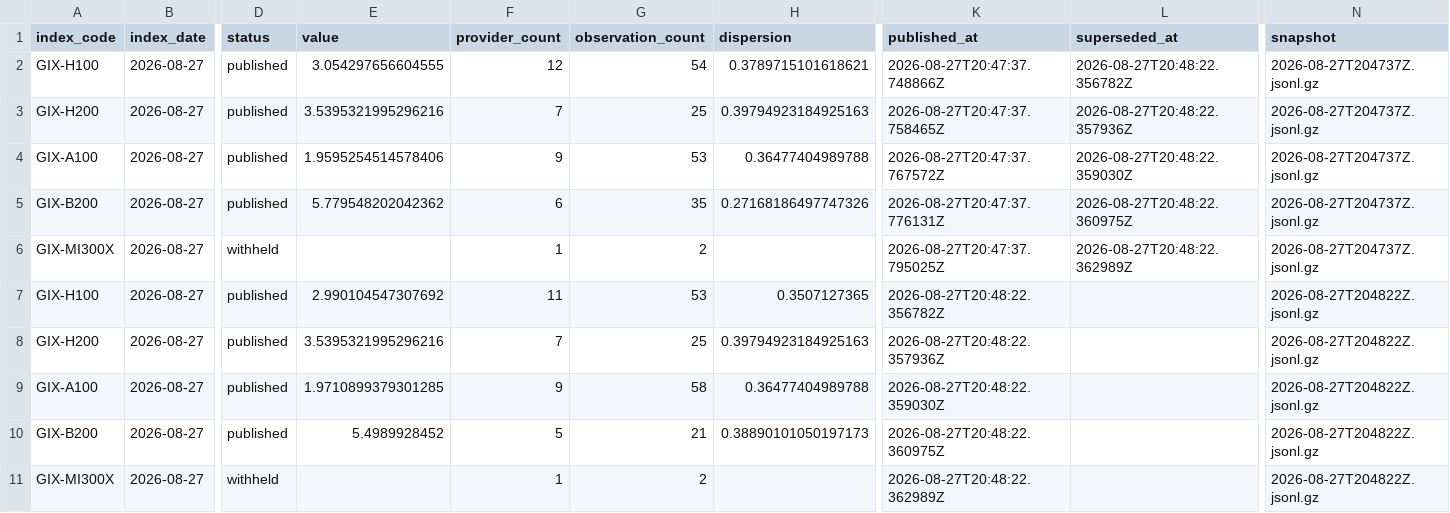
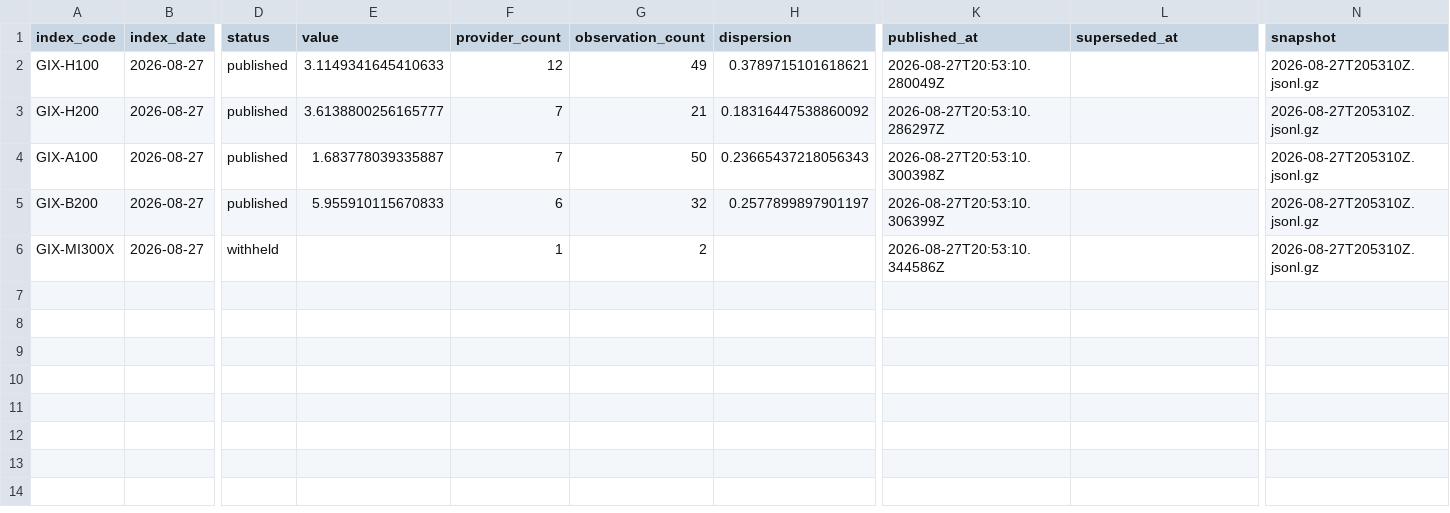
Before and after one commit to henryzhangpku/gpu-price-index, a CSV file: series/index_values.csv, drawn as a sheet; only a part is shown, gaps mark what is left out; rows hold the shown columns only; the diff names each change by its address in the sheet, - before the commit and + after, or states it on an @@ line.

Commit message:
Calibrate the commitment factors, and exclude administered pricing
METHODOLOGY section 4 asserted a schedule of adjustment factors and admitted
they were judgement rather than estimates. Two venues sell identical hardware
under two commitment types, so two of them can be tested. Only one survives.

  venue       tier       n   observed  asserted   error    CV
  runpod      community  41     1.316      1.30   +1.2%  0.93   supports
  datacrunch  spot       54     2.000      1.45  +37.9%  0.0001 administered

RunPod's community-to-secure ratio ranges 0.31 to 7.58 across models. That
dispersion is what a real spread looks like, and its median lands within 1.2%
of the asserted factor.

DataCrunch prices spot at exactly 50.00% of on-demand on all 54 of its instance
types. That is a discount schedule, not a market-clearing price. The previous
version of this document claimed it as the one place the spot factor could be
validated; that claim was wrong and is now corrected. No venue in public data
prices preemptible capacity in a way that reveals what preemption is worth, so
the 1.45 spot factor remains asserted and is now labelled the weakest number in
the methodology.

Administered quotes are also dropped from the index. A price that is a fixed
multiple of another price already in the sample is a duplicate observation
dressed as an independent one: it double-counts one venue while adding noise
through a factor it cannot itself calibrate. Detection is by coefficient of
variation across a venue's SKUs, and every exclusion is flagged on the run.
This removed 55 DataCrunch quotes and tightened GIX-A100's distribution.

New: src/gpuidx/calibrate.py, a `gpuidx calibrate` command, and 8 tests
covering the policy-versus-spread distinction.

The general lesson, written up in docs/FINDINGS.md section 3: a feed can be
live, well-formed, high-volume, and contain no information, and nothing about
the shape of the payload tells you which kind you have.

```diff
--- a/series/index_values.csv
+++ b/series/index_values.csv
-E2 (value): 3.054297656604555
+E2 (value): 3.1149341645410633
-G2 (observation_count): 54
+G2 (observation_count): 49
-K2 (published_at): 2026-08-27T20:47:37.748866Z
+K2 (published_at): 2026-08-27T20:53:10.280049Z
-L2 (superseded_at): 2026-08-27T20:48:22.356782Z
+L2 (superseded_at): (empty)
-N2:N6 (snapshot): 2026-08-27T204737Z.jsonl.gz
+N2:N6 (snapshot): 2026-08-27T205310Z.jsonl.gz
-E3 (value): 3.5395321995296216
+E3 (value): 3.6138800256165777
-G3 (observation_count): 25
+G3 (observation_count): 21
-H3 (dispersion): 0.39794923184925163
+H3 (dispersion): 0.18316447538860092
-K3 (published_at): 2026-08-27T20:47:37.758465Z
+K3 (published_at): 2026-08-27T20:53:10.286297Z
-L3 (superseded_at): 2026-08-27T20:48:22.357936Z
+L3 (superseded_at): (empty)
-E4 (value): 1.9595254514578406
+E4 (value): 1.683778039335887
-F4 (provider_count): 9
+F4 (provider_count): 7
-G4 (observation_count): 53
+G4 (observation_count): 50
-H4 (dispersion): 0.36477404989788
+H4 (dispersion): 0.23665437218056343
-K4 (published_at): 2026-08-27T20:47:37.767572Z
+K4 (published_at): 2026-08-27T20:53:10.300398Z
-L4 (superseded_at): 2026-08-27T20:48:22.359030Z
+L4 (superseded_at): (empty)
-E5 (value): 5.779548202042362
+E5 (value): 5.955910115670833
-G5 (observation_count): 35
+G5 (observation_count): 32
-H5 (dispersion): 0.27168186497747326
+H5 (dispersion): 0.2577899897901197
-K5 (published_at): 2026-08-27T20:47:37.776131Z
+K5 (published_at): 2026-08-27T20:53:10.306399Z
-L5 (superseded_at): 2026-08-27T20:48:22.360975Z
+L5 (superseded_at): (empty)
-K6 (published_at): 2026-08-27T20:47:37.795025Z
+K6 (published_at): 2026-08-27T20:53:10.344586Z
-L6 (superseded_at): 2026-08-27T20:48:22.362989Z
+L6 (superseded_at): (empty)
-row 7: GIX-H100 | 2026-08-27 | published | 2.990104547307692 | 11 | 53 | 0.3507127365 | 2026-08-27T20:48:22.356782Z |  | 2026-08-27T204822Z.jsonl.gz
-row 8: GIX-H200 | 2026-08-27 | published | 3.5395321995296216 | 7 | 25 | 0.39794923184925163 | 2026-08-27T20:48:22.357936Z |  | 2026-08-27T204822Z.jsonl.gz
-row 9: GIX-A100 | 2026-08-27 | published | 1.9710899379301285 | 9 | 58 | 0.36477404989788 | 2026-08-27T20:48:22.359030Z |  | 2026-08-27T204822Z.jsonl.gz
-row 10: GIX-B200 | 2026-08-27 | published | 5.4989928452 | 5 | 21 | 0.38890101050197173 | 2026-08-27T20:48:22.360975Z |  | 2026-08-27T204822Z.jsonl.gz
-row 11: GIX-MI300X | 2026-08-27 | withheld |  | 1 | 2 |  | 2026-08-27T20:48:22.362989Z |  | 2026-08-27T204822Z.jsonl.gz
```
Also changed, not shown: 10 other files.
